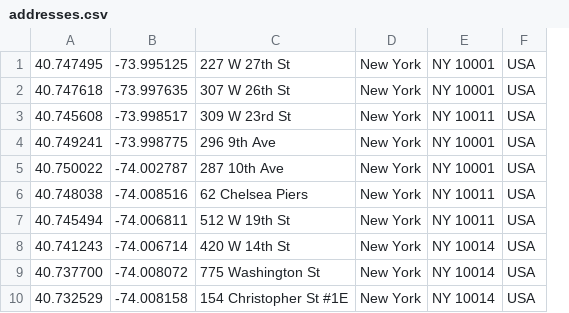
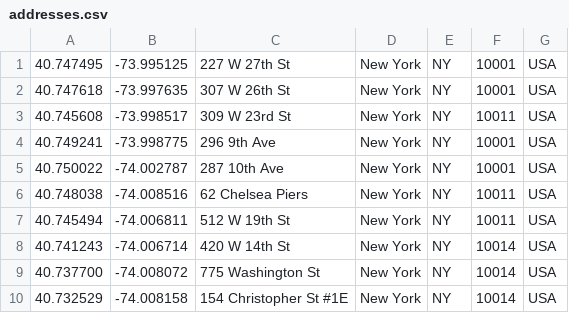
Before and after one commit to freeCodeCamp/pantry-for-good, a CSV file: server/lib/addresses.csv, drawn as a sheet; only a part is shown; removed rows and columns are numbered as before the commit, all else as after; the diff names each change by its address in the sheet, - before the commit and + after, or states it on an @@ line.

```diff
--- a/server/lib/addresses.csv
+++ b/server/lib/addresses.csv
-column E, rows 1-10: NY 10001 | NY 10001 | NY 10011 | NY 10001 | NY 10001 | NY 10011 | NY 10011 | NY 10014 | NY 10014 | NY 10014
+column E, rows 1-10: all NY
+column F, rows 1-10: 10001 | 10001 | 10011 | 10001 | 10001 | 10011 | 10011 | 10014 | 10014 | 10014
```
Also changed, not shown: 8 other files.
